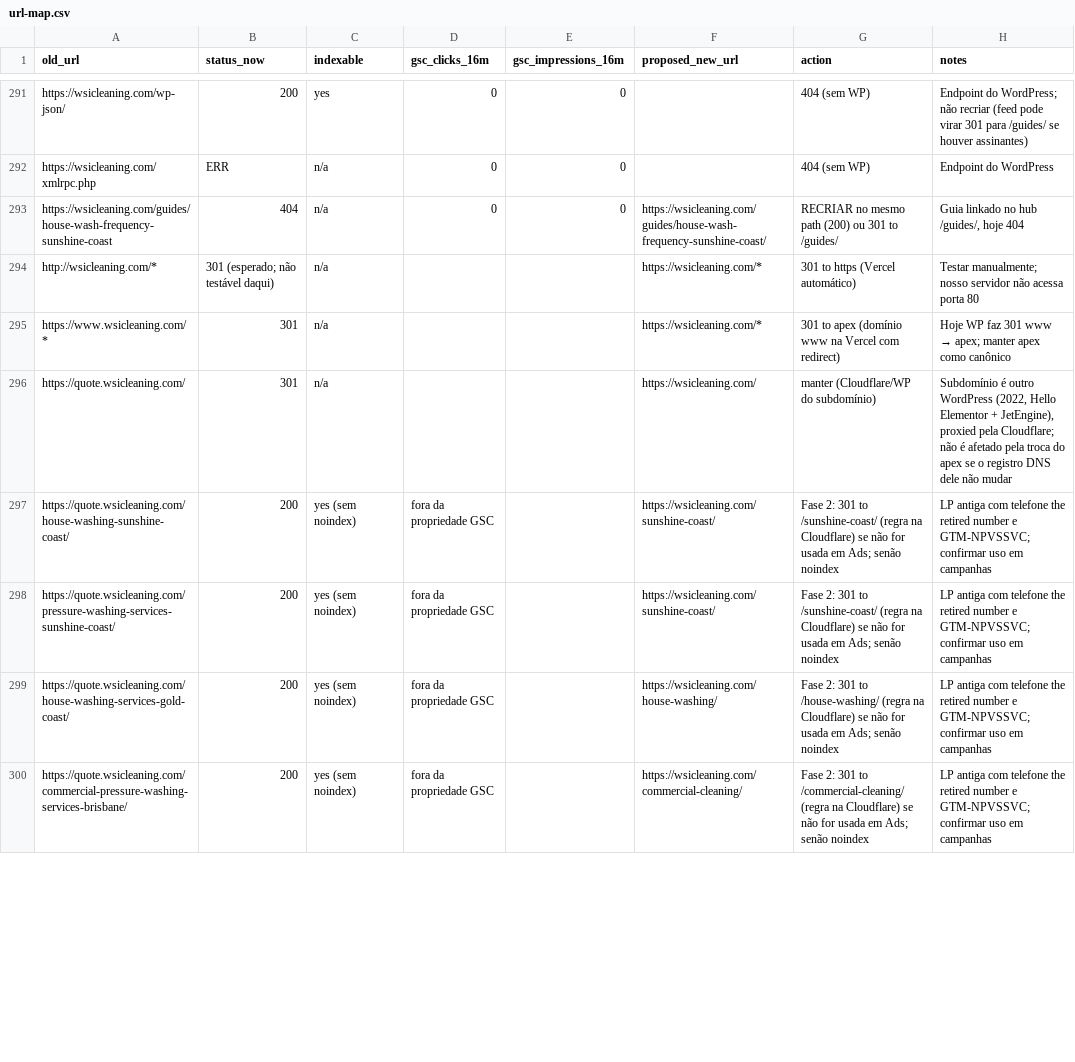
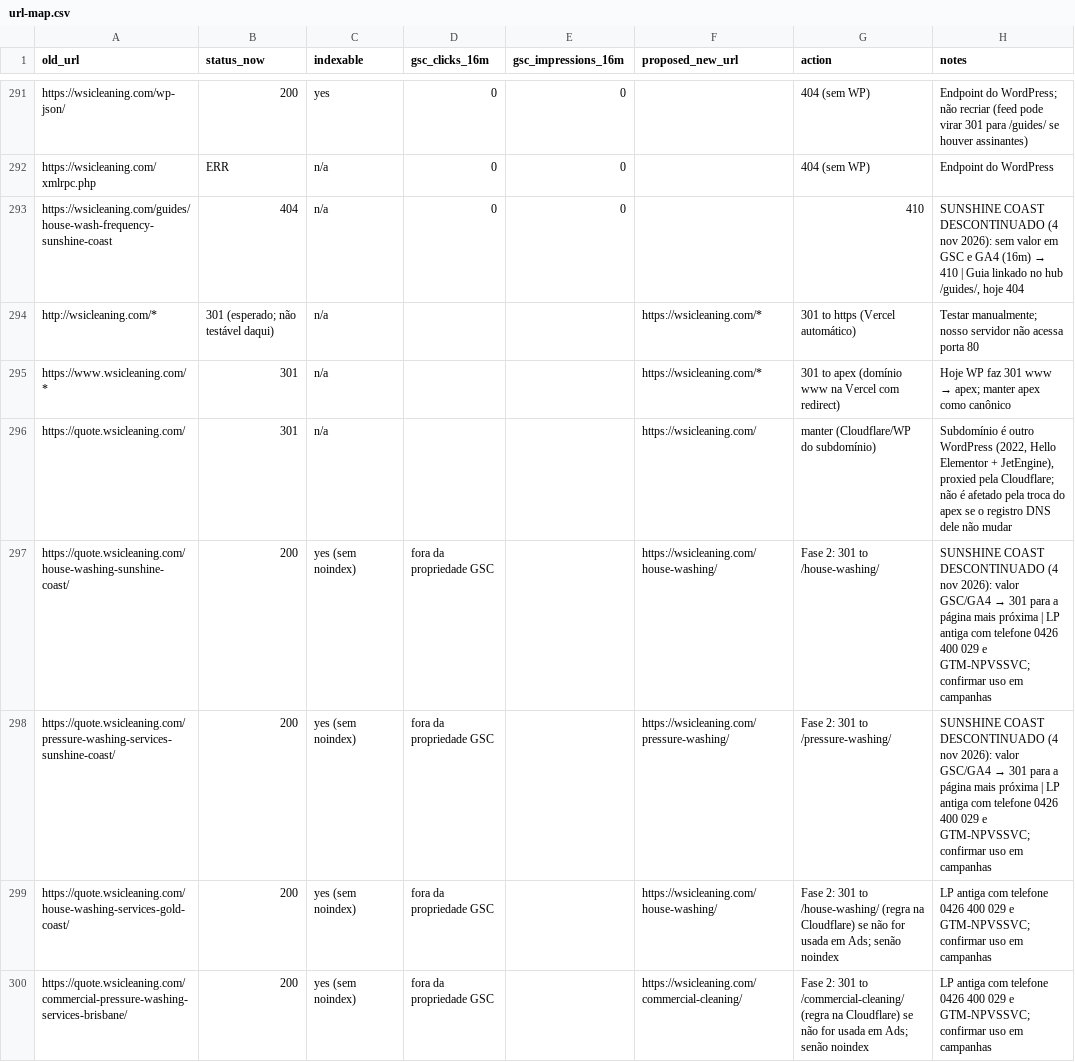
Before and after one commit to matt-xgrow/WSI-website1, a CSV file: data/url-map.csv, drawn as a sheet; only a part is shown, gaps mark what is left out; the diff covers the shown part only.

```diff
--- a/data/url-map.csv
+++ b/data/url-map.csv
@@ -292,3 +292,3 @@ https://wsicleaning.com/wp-json/,200,yes,0,0,,404 (sem WP),Endpoint do WordPress
 https://wsicleaning.com/xmlrpc.php,ERR,n/a,0,0,,404 (sem WP),Endpoint do WordPress
-https://wsicleaning.com/guides/house-wash-frequency-sunshine-coast,404,n/a,0,0,https://wsicleaning.com/guides/house-wash-frequency-sunshine-coast/,RECRIAR no mesmo path (200) ou 301 to /guides/,"Guia linkado no hub /guides/, hoje 404"
+https://wsicleaning.com/guides/house-wash-frequency-sunshine-coast,404,n/a,0,0,,410,"SUNSHINE COAST DESCONTINUADO (4 nov 2026): sem valor em GSC e GA4 (16m) → 410 | Guia linkado no hub /guides/, hoje 404"
 http://wsicleaning.com/*,301 (esperado; não testável daqui),n/a,,,https://wsicleaning.com/*,301 to https (Vercel automático),Testar manualmente; nosso servidor não acessa porta 80
@@ -296,5 +296,5 @@ https://www.wsicleaning.com/*,301,n/a,,,https://wsicleaning.com/*,301 to apex (d
 https://quote.wsicleaning.com/,301,n/a,,,https://wsicleaning.com/,manter (Cloudflare/WP do subdomínio),"Subdomínio é outro WordPress (2022, Hello Elementor + JetEngine), proxied pela Cloudflare; não é afetado pela troca do apex se o registro DNS dele não mudar"
-https://quote.wsicleaning.com/house-washing-sunshine-coast/,200,yes (sem noindex),fora da propriedade GSC,,https://wsicleaning.com/sunshine-coast/,Fase 2: 301 to /sunshine-coast/ (regra na Cloudflare) se não for usada em Ads; senão noindex,LP antiga com telefone the retired number e GTM-NPVSSVC; confirmar uso em campanhas
-https://quote.wsicleaning.com/pressure-washing-services-sunshine-coast/,200,yes (sem noindex),fora da propriedade GSC,,https://wsicleaning.com/sunshine-coast/,Fase 2: 301 to /sunshine-coast/ (regra na Cloudflare) se não for usada em Ads; senão noindex,LP antiga com telefone the retired number e GTM-NPVSSVC; confirmar uso em campanhas
-https://quote.wsicleaning.com/house-washing-services-gold-coast/,200,yes (sem noindex),fora da propriedade GSC,,https://wsicleaning.com/house-washing/,Fase 2: 301 to /house-washing/ (regra na Cloudflare) se não for usada em Ads; senão noindex,LP antiga com telefone the retired number e GTM-NPVSSVC; confirmar uso em campanhas
-https://quote.wsicleaning.com/commercial-pressure-washing-services-brisbane/,200,yes (sem noindex),fora da propriedade GSC,,https://wsicleaning.com/commercial-cleaning/,Fase 2: 301 to /commercial-cleaning/ (regra na Cloudflare) se não for usada em Ads; senão noindex,LP antiga com telefone the retired number e GTM-NPVSSVC; confirmar uso em campanhas
+https://quote.wsicleaning.com/house-washing-sunshine-coast/,200,yes (sem noindex),fora da propriedade GSC,,https://wsicleaning.com/house-washing/,Fase 2: 301 to /house-washing/,SUNSHINE COAST DESCONTINUADO (4 nov 2026): valor GSC/GA4 → 301 para a página mais próxima | LP antiga com telefone 0426 400 029 e GTM-NPVSSVC; confirmar uso em campanhas
+https://quote.wsicleaning.com/pressure-washing-services-sunshine-coast/,200,yes (sem noindex),fora da propriedade GSC,,https://wsicleaning.com/pressure-washing/,Fase 2: 301 to /pressure-washing/,SUNSHINE COAST DESCONTINUADO (4 nov 2026): valor GSC/GA4 → 301 para a página mais próxima | LP antiga com telefone 0426 400 029 e GTM-NPVSSVC; confirmar uso em campanhas
+https://quote.wsicleaning.com/house-washing-services-gold-coast/,200,yes (sem noindex),fora da propriedade GSC,,https://wsicleaning.com/house-washing/,Fase 2: 301 to /house-washing/ (regra na Cloudflare) se não for usada em Ads; senão noindex,LP antiga com telefone 0426 400 029 e GTM-NPVSSVC; confirmar uso em campanhas
+https://quote.wsicleaning.com/commercial-pressure-washing-services-brisbane/,200,yes (sem noindex),fora da propriedade GSC,,https://wsicleaning.com/commercial-cleaning/,Fase 2: 301 to /commercial-cleaning/ (regra na Cloudflare) se não for usada em Ads; senão noindex,LP antiga com telefone 0426 400 029 e GTM-NPVSSVC; confirmar uso em campanhas
```
Also changed, not shown: 76 edited cells elsewhere in this file, 45 other files.
